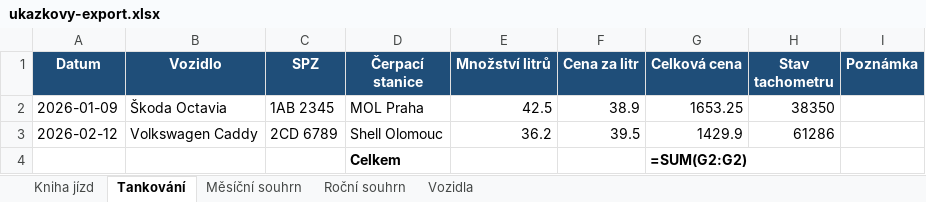
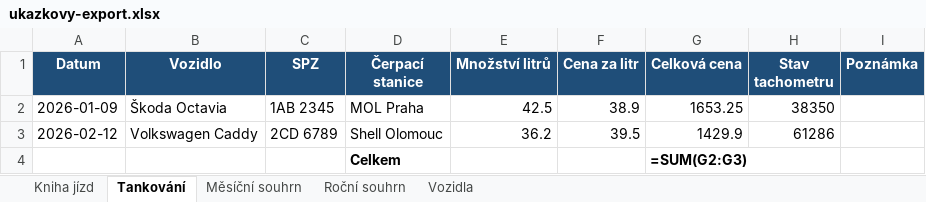
Before and after one commit to mudrhaldaigor73/knihajizd, an Excel workbook: sample-data/ukazkovy-export.xlsx, sheet Tankování, drawn as a sheet; values as stored, in another font and other column widths than the file's, no borders; formulas without a stored value are shown as written; the diff names each change by its address in the sheet, - before the commit and + after, or states it on an @@ line.

```diff
--- a/sample-data/ukazkovy-export.xlsx (sheet Tankování)
+++ b/sample-data/ukazkovy-export.xlsx (sheet Tankování)
-G4 (Celková cena): =SUM(G2:G2)
+G4 (Celková cena): =SUM(G2:G3)
```
Also changed, not shown: sheet Roční souhrn, sheet Kniha jízd, 11 other files.
